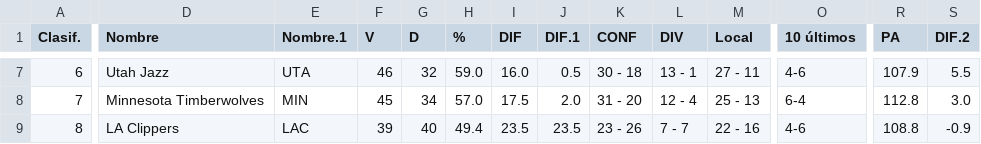
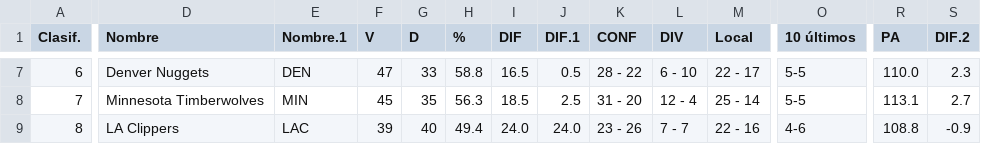
Before and after one commit to idriskameni/web-scraping-nba, a CSV file: docs/teams_standings/teams_standing_western_conference.csv, drawn as a sheet; only a part is shown, gaps mark what is left out; the diff covers the shown part only; the diff names each change by its address in the sheet, - before the commit and + after, or states it on an @@ line.

```diff
--- a/docs/teams_standings/teams_standing_western_conference.csv
+++ b/docs/teams_standings/teams_standing_western_conference.csv
-D7 (Nombre): Utah Jazz
+D7 (Nombre): Denver Nuggets
-E7 (Nombre.1): UTA
+E7 (Nombre.1): DEN
-F7 (V): 46
+F7 (V): 47
-G7 (D): 32
+G7 (D): 33
-H7 (%): 59.0
+H7 (%): 58.8
-I7 (DIF): 16.0
+I7 (DIF): 16.5
-K7 (CONF): 30 - 18
+K7 (CONF): 28 - 22
-L7 (DIV): 13 - 1
+L7 (DIV): 6 - 10
-M7 (Local): 27 - 11
+M7 (Local): 22 - 17
-O7 (10 últimos): 4-6
+O7 (10 últimos): 5-5
-R7 (PA): 107.9
+R7 (PA): 110.0
-S7 (DIF.2): 5.5
+S7 (DIF.2): 2.3
-G8 (D): 34
+G8 (D): 35
-H8 (%): 57.0
+H8 (%): 56.3
-I8 (DIF): 17.5
+I8 (DIF): 18.5
-J8 (DIF.1): 2.0
+J8 (DIF.1): 2.5
-M8 (Local): 25 - 13
+M8 (Local): 25 - 14
-O8 (10 últimos): 6-4
+O8 (10 últimos): 5-5
-R8 (PA): 112.8
+R8 (PA): 113.1
-S8 (DIF.2): 3.0
+S8 (DIF.2): 2.7
-I9 (DIF): 23.5
+I9 (DIF): 24.0
-J9 (DIF.1): 23.5
+J9 (DIF.1): 24.0
```
Also changed, not shown: 102 edited cells elsewhere in this file, docs/players_list/players_list_eastern_conference.csv, docs/players_list/players_list_western_conference.csv, 3 other files.
